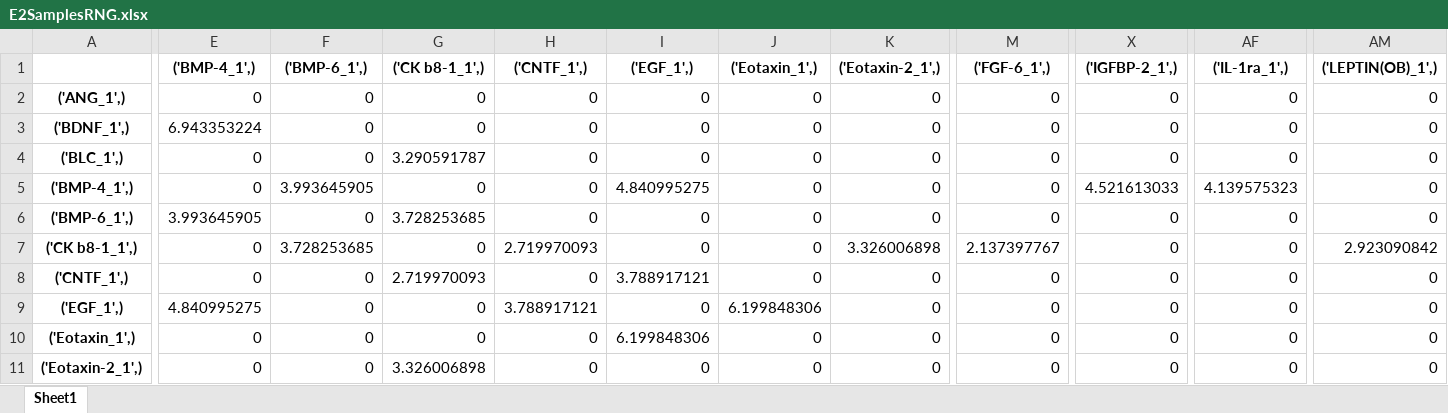
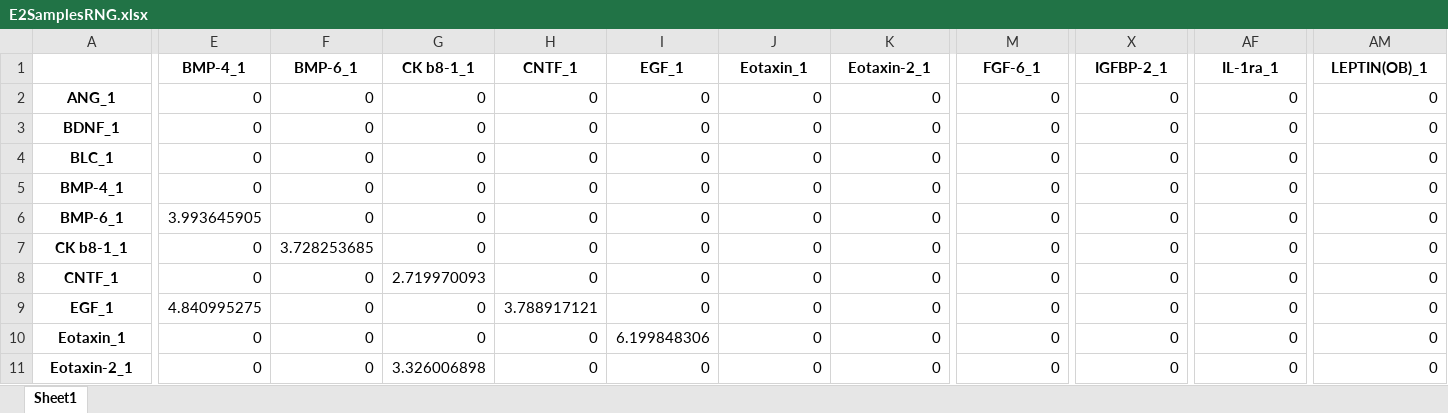
Before and after one commit to MorganaTheMoth/COMP3340_Assessment_1-part_2, an Excel workbook: Answers/E2SamplesRNG.xlsx, sheet Sheet1, drawn as a sheet; only a part is shown, gaps mark what is left out; values as stored, in another font and other column widths than the file's, no borders; the diff covers the shown part only; the diff names each change by its address in the sheet, - before the commit and + after, or states it on an @@ line.

```diff
--- a/Answers/E2SamplesRNG.xlsx (sheet Sheet1)
+++ b/Answers/E2SamplesRNG.xlsx (sheet Sheet1)
-E1: ('BMP-4_1',)
+E1: BMP-4_1
-F1: ('BMP-6_1',)
+F1: BMP-6_1
-G1: ('CK b8-1_1',)
+G1: CK b8-1_1
-H1: ('CNTF_1',)
+H1: CNTF_1
-I1: ('EGF_1',)
+I1: EGF_1
-J1: ('Eotaxin_1',)
+J1: Eotaxin_1
-K1: ('Eotaxin-2_1',)
+K1: Eotaxin-2_1
-M1: ('FGF-6_1',)
+M1: FGF-6_1
-X1: ('IGFBP-2_1',)
+X1: IGFBP-2_1
-AF1: ('IL-1ra_1',)
+AF1: IL-1ra_1
-AM1: ('LEPTIN(OB)_1',)
+AM1: LEPTIN(OB)_1
-A2: ('ANG_1',)
+A2: ANG_1
-A3: ('BDNF_1',)
+A3: BDNF_1
-E3 (BMP-4_1): 6.943353224
+E3 (BMP-4_1): 0
-A4: ('BLC_1',)
+A4: BLC_1
-G4 (CK b8-1_1): 3.290591787
+G4 (CK b8-1_1): 0
-A5: ('BMP-4_1',)
+A5: BMP-4_1
-F5 (BMP-6_1): 3.993645905
+F5 (BMP-6_1): 0
-I5 (EGF_1): 4.840995275
+I5 (EGF_1): 0
-X5 (IGFBP-2_1): 4.521613033
+X5 (IGFBP-2_1): 0
-AF5 (IL-1ra_1): 4.139575323
+AF5 (IL-1ra_1): 0
-A6: ('BMP-6_1',)
+A6: BMP-6_1
-G6 (CK b8-1_1): 3.728253685
+G6 (CK b8-1_1): 0
-A7: ('CK b8-1_1',)
+A7: CK b8-1_1
-H7 (CNTF_1): 2.719970093
+H7 (CNTF_1): 0
-K7 (Eotaxin-2_1): 3.326006898
+K7 (Eotaxin-2_1): 0
-M7 (FGF-6_1): 2.137397767
+M7 (FGF-6_1): 0
-AM7 (LEPTIN(OB)_1): 2.923090842
+AM7 (LEPTIN(OB)_1): 0
-A8: ('CNTF_1',)
+A8: CNTF_1
-I8 (EGF_1): 3.788917121
+I8 (EGF_1): 0
-A9: ('EGF_1',)
+A9: EGF_1
-J9 (Eotaxin_1): 6.199848306
+J9 (Eotaxin_1): 0
-A10: ('Eotaxin_1',)
+A10: Eotaxin_1
-A11: ('Eotaxin-2_1',)
+A11: Eotaxin-2_1
```
Also changed, not shown: 364 edited cells elsewhere in this sheet, Answers/E2ProteinsMST.xlsx, Answers/E2ProteinsRNG.xlsx, 7 other files.
